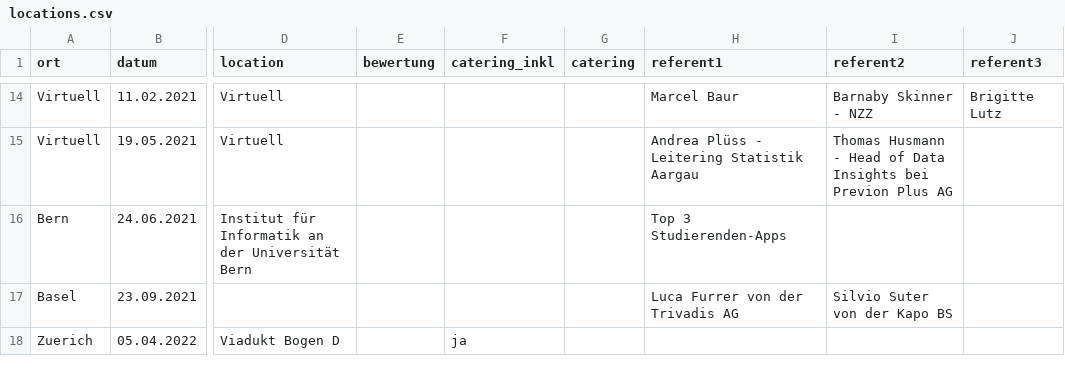
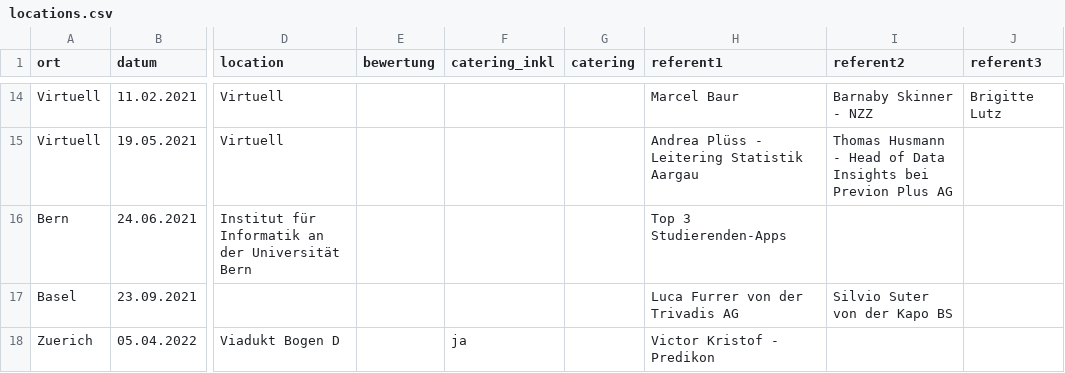
Before and after one commit to statistikZH/open_data_beer, a CSV file: locations.csv, drawn as a sheet; only a part is shown, gaps mark what is left out; the diff names each change by its address in the sheet, - before the commit and + after, or states it on an @@ line.

Commit message:
Update locations.csv

```diff
--- a/locations.csv
+++ b/locations.csv
-H18 (referent1): (empty)
+H18 (referent1): Victor Kristof - Predikon
```
